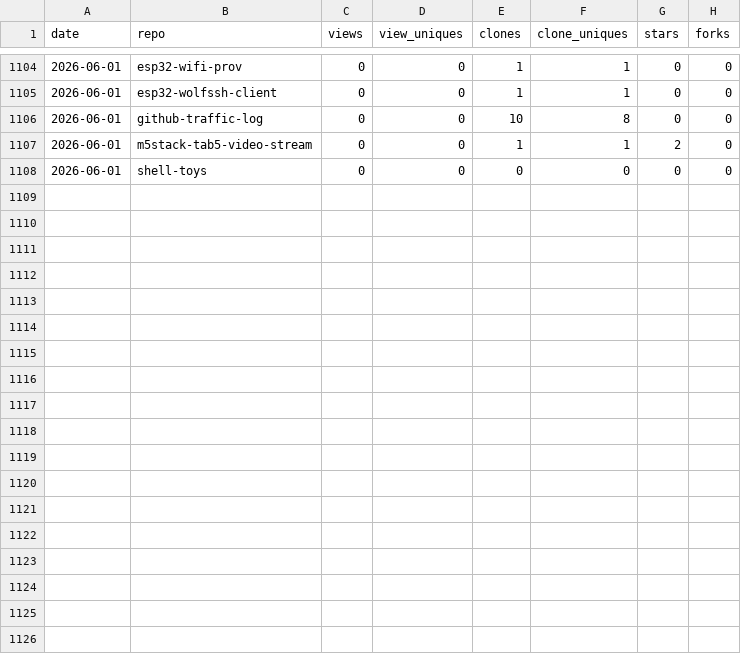
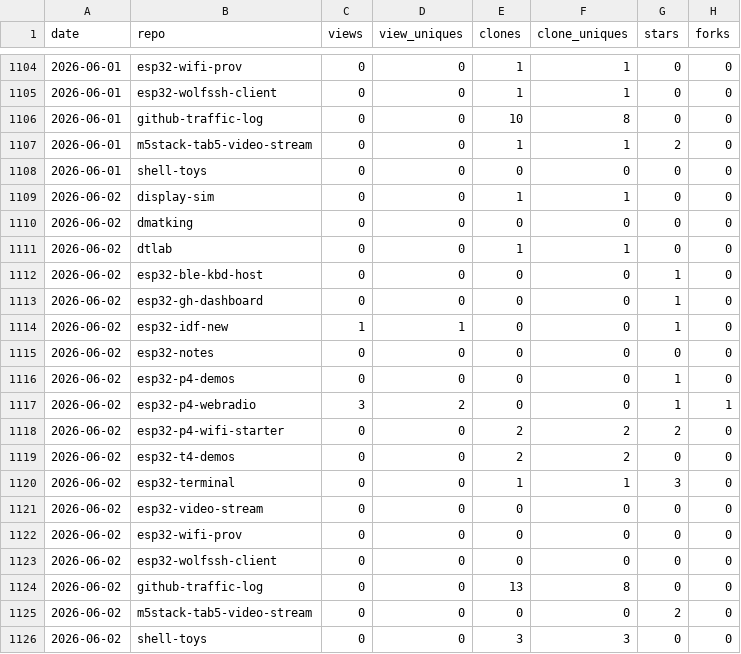
Before and after one commit to dmatking/github-traffic-log, a CSV file: traffic.csv, drawn as a sheet; only a part is shown, gaps mark what is left out; the diff names each change by its address in the sheet, - before the commit and + after, or states it on an @@ line.

```diff
--- a/traffic.csv
+++ b/traffic.csv
+row 1109: 2026-06-02 | display-sim | 0 | 0 | 1 | 1 | 0 | 0
+row 1110: 2026-06-02 | dmatking | 0 | 0 | 0 | 0 | 0 | 0
+row 1111: 2026-06-02 | dtlab | 0 | 0 | 1 | 1 | 0 | 0
+row 1112: 2026-06-02 | esp32-ble-kbd-host | 0 | 0 | 0 | 0 | 1 | 0
+row 1113: 2026-06-02 | esp32-gh-dashboard | 0 | 0 | 0 | 0 | 1 | 0
+row 1114: 2026-06-02 | esp32-idf-new | 1 | 1 | 0 | 0 | 1 | 0
+row 1115: 2026-06-02 | esp32-notes | 0 | 0 | 0 | 0 | 0 | 0
+row 1116: 2026-06-02 | esp32-p4-demos | 0 | 0 | 0 | 0 | 1 | 0
+row 1117: 2026-06-02 | esp32-p4-webradio | 3 | 2 | 0 | 0 | 1 | 1
+row 1118: 2026-06-02 | esp32-p4-wifi-starter | 0 | 0 | 2 | 2 | 2 | 0
+row 1119: 2026-06-02 | esp32-t4-demos | 0 | 0 | 2 | 2 | 0 | 0
+row 1120: 2026-06-02 | esp32-terminal | 0 | 0 | 1 | 1 | 3 | 0
+row 1121: 2026-06-02 | esp32-video-stream | 0 | 0 | 0 | 0 | 0 | 0
+row 1122: 2026-06-02 | esp32-wifi-prov | 0 | 0 | 0 | 0 | 0 | 0
+row 1123: 2026-06-02 | esp32-wolfssh-client | 0 | 0 | 0 | 0 | 0 | 0
+row 1124: 2026-06-02 | github-traffic-log | 0 | 0 | 13 | 8 | 0 | 0
+row 1125: 2026-06-02 | m5stack-tab5-video-stream | 0 | 0 | 0 | 0 | 2 | 0
+row 1126: 2026-06-02 | shell-toys | 0 | 0 | 3 | 3 | 0 | 0
```
Also changed, not shown: latest.csv, totals.csv.
